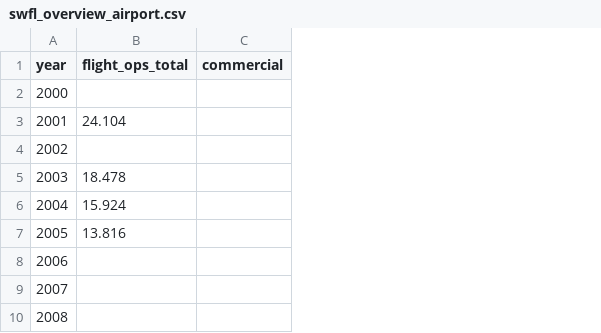
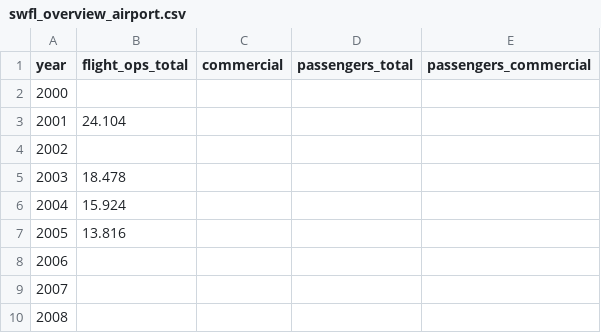
Before and after one commit to B-FfF/stadtwerk-mit-zukunft, a CSV file: _data/swfl_overview_airport.csv, drawn as a sheet; only a part is shown; the diff names each change by its address in the sheet, - before the commit and + after, or states it on an @@ line.

Commit message:
Add columns for airport passenger numbers
incl. data from Beteiligungsbericht 2025

```diff
--- a/_data/swfl_overview_airport.csv
+++ b/_data/swfl_overview_airport.csv
+column D (passengers_total), empty
+column E (passengers_commercial), empty
```
Also changed, not shown: 1 other file.
